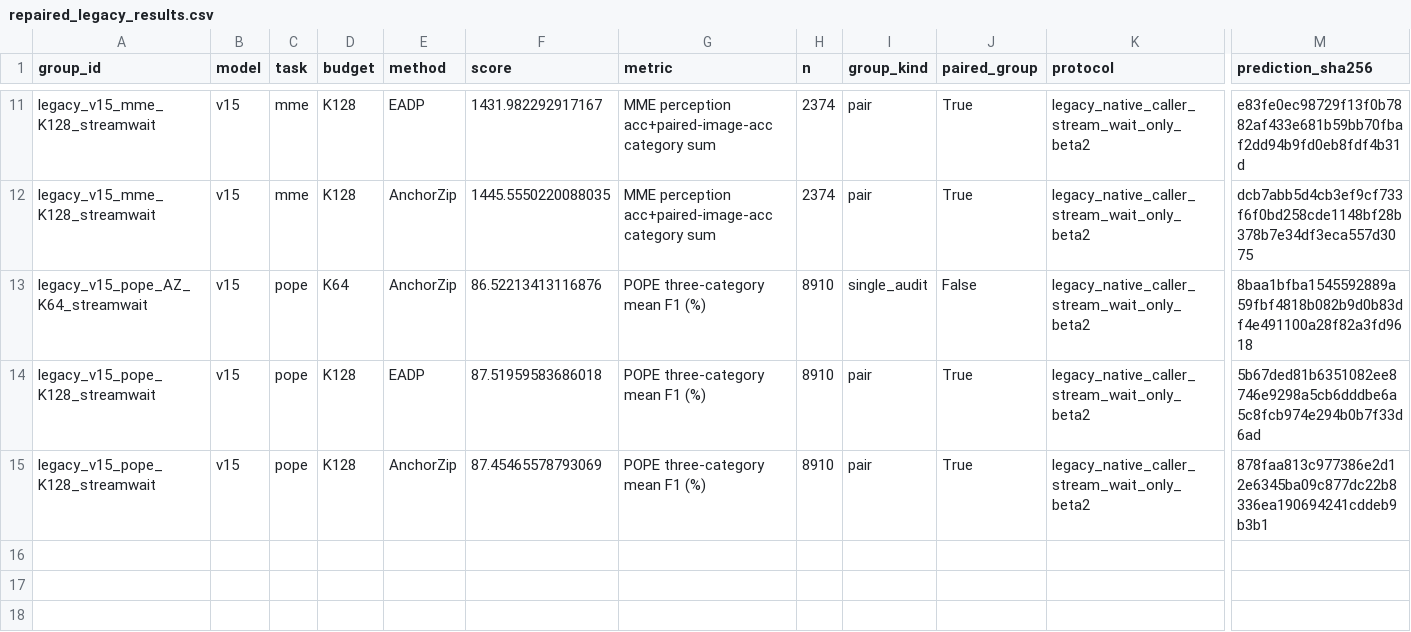
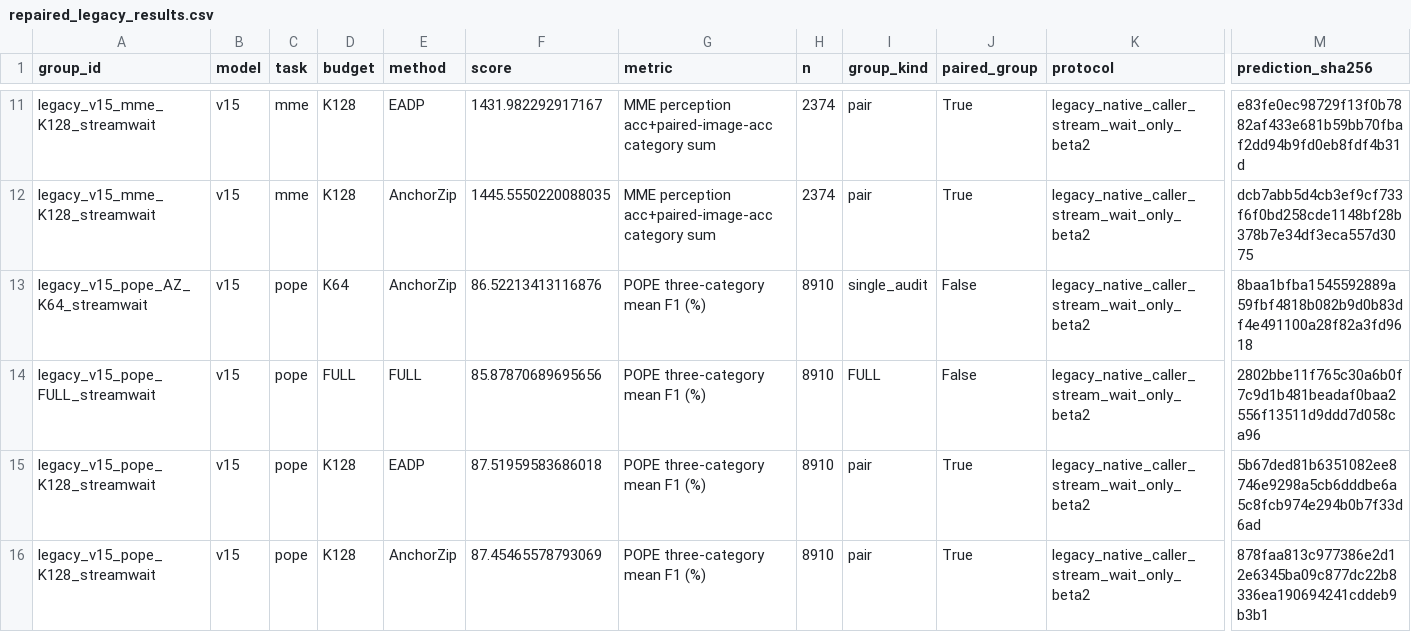
Before and after one commit to Code-Yan-ZX/EADP, a CSV file: Qwen_vl/outputs/anchor_completion_validation/records_20261003/audit_followup_20261008/published_results/repaired_legacy_results.csv, drawn as a sheet; only a part is shown, gaps mark what is left out; rows hold the shown columns only; the diff names each change by its address in the sheet, - before the commit and + after, or states it on an @@ line.

Commit message:
Publish completed EADP repair groups
Groups: legacy_v15_pope_FULL_streamwait

Complete predictions, official score checks, runtime/protocol evidence and SHA256 manifests are archived per group. The live checkout index and user edits are preserved.

```diff
--- a/Qwen_vl/outputs/anchor_completion_validation/records_20261003/audit_followup_20261008/published_results/repaired_legacy_results.csv
+++ b/Qwen_vl/outputs/anchor_completion_validation/records_20261003/audit_followup_20261008/published_results/repaired_legacy_results.csv
+row 14: legacy_v15_pope_FULL_streamwait | v15 | pope | FULL | FULL | 85.87870689695656 | POPE three-category mean F1 (%) | 8910 | FULL | False | legacy_native_caller_stream_wait_only_beta2 | 2802bbe11f765c30a6b0f7c9d1b481beadaf0baa2556f13511d9ddd7d058ca96
```
Also changed, not shown: Qwen_vl/outputs/anchor_completion_validation/records_20261003/audit_followup_20261008/published_results/paired_results.csv, 4 other files.
